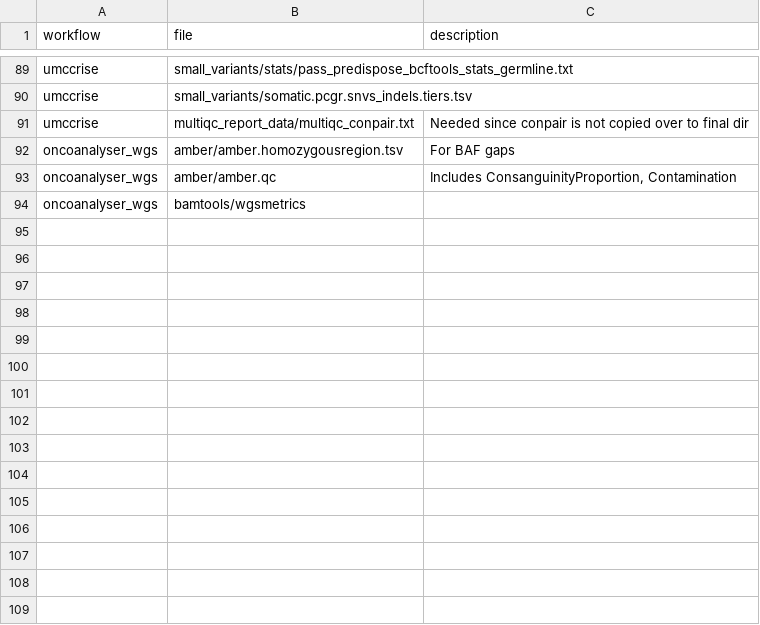
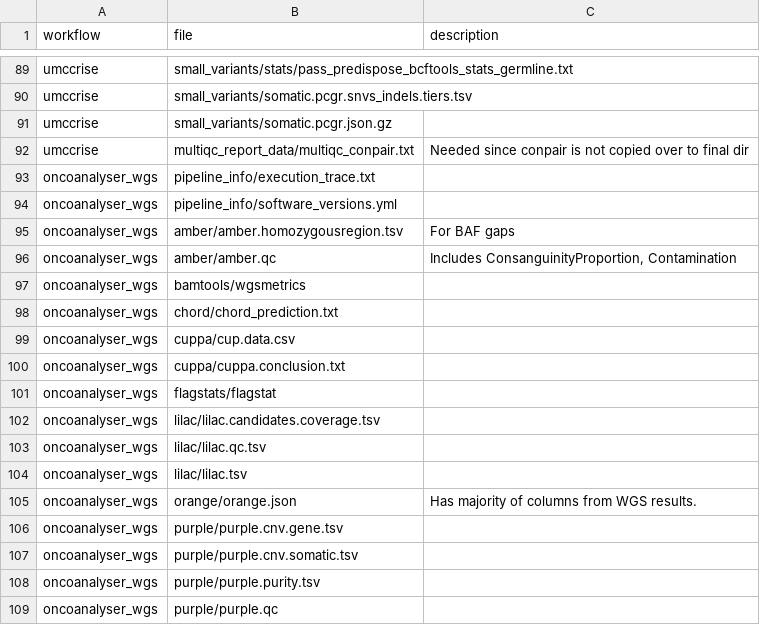
Before and after one commit to umccr/dracarys, a TSV file: inst/extdata/files_supported.tsv, drawn as a sheet; only a part is shown, gaps mark what is left out; the diff covers the shown part only; the diff names each change by its address in the sheet, - before the commit and + after, or states it on an @@ line.

Commit message:
add files supported (oncoa + sash)

```diff
--- a/inst/extdata/files_supported.tsv
+++ b/inst/extdata/files_supported.tsv
+row 91: umccrise | small_variants/somatic.pcgr.json.gz
+row 93: oncoanalyser_wgs | pipeline_info/execution_trace.txt
+row 94: oncoanalyser_wgs | pipeline_info/software_versions.yml
+row 98: oncoanalyser_wgs | chord/chord_prediction.txt
+row 99: oncoanalyser_wgs | cuppa/cup.data.csv
+row 100: oncoanalyser_wgs | cuppa/cuppa.conclusion.txt
+row 101: oncoanalyser_wgs | flagstats/flagstat
+row 102: oncoanalyser_wgs | lilac/lilac.candidates.coverage.tsv
+row 103: oncoanalyser_wgs | lilac/lilac.qc.tsv
+row 104: oncoanalyser_wgs | lilac/lilac.tsv
+row 105: oncoanalyser_wgs | orange/orange.json | Has majority of columns from WGS results.
+row 106: oncoanalyser_wgs | purple/purple.cnv.gene.tsv
+row 107: oncoanalyser_wgs | purple/purple.cnv.somatic.tsv
+row 108: oncoanalyser_wgs | purple/purple.purity.tsv
+row 109: oncoanalyser_wgs | purple/purple.qc
```
Also changed, not shown: 34 added rows elsewhere in this file.
